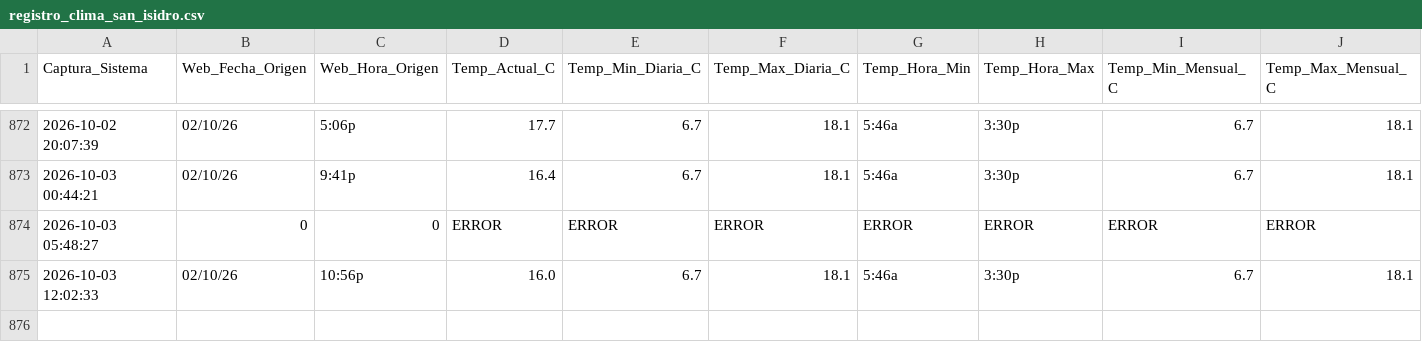
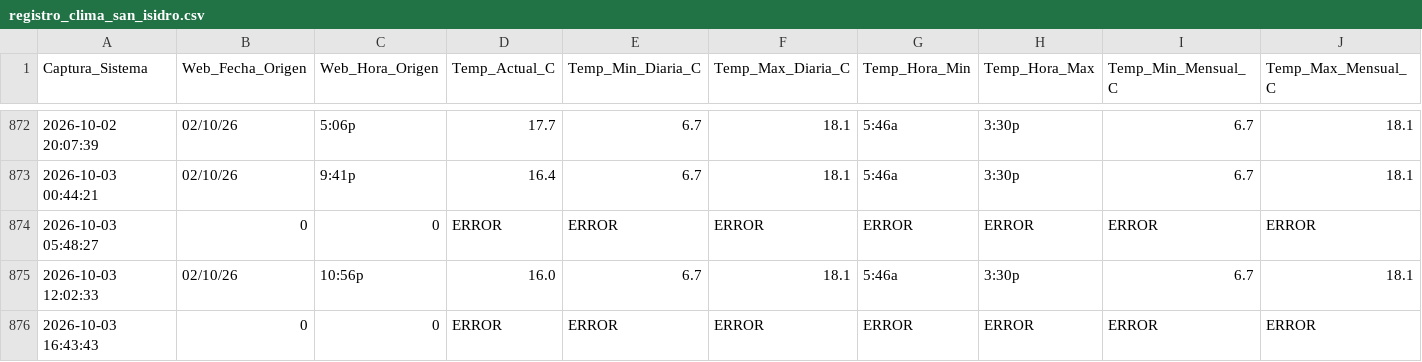
Before and after one commit to wenchis-code/clima-san-isidro, a CSV file: registro_clima_san_isidro.csv, drawn as a sheet; only a part is shown, gaps mark what is left out; rows hold the shown columns only; the diff names each change by its address in the sheet, - before the commit and + after, or states it on an @@ line.

Commit message:
Captura exitosa Sat Oct  3 16:44:58 UTC 2026

```diff
--- a/registro_clima_san_isidro.csv
+++ b/registro_clima_san_isidro.csv
+row 876: 2026-10-03 16:43:43 | 0 | 0 | ERROR | ERROR | ERROR | ERROR | ERROR | ERROR | ERROR
```
